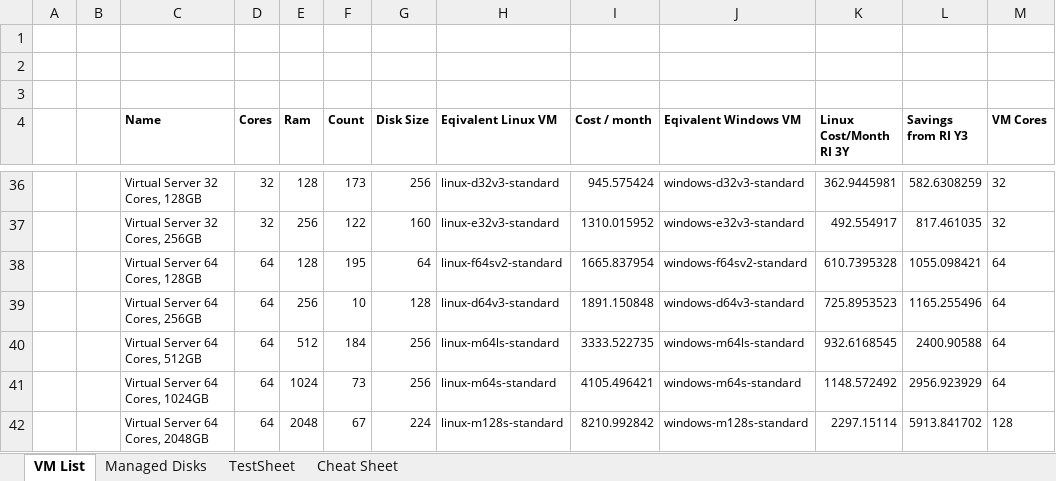
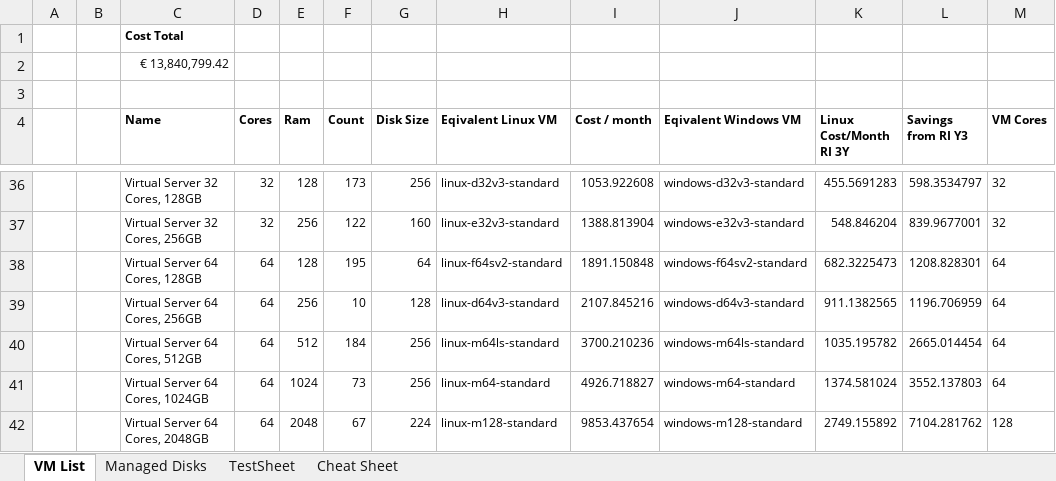
Before and after one commit to PowerFeature/excelAzureVmPricing, an Excel workbook: Example.xlsm, sheet VM List, drawn as a sheet; only a part is shown, gaps mark what is left out; values as stored, in another font and other column widths than the file's, no borders; charts and pictures not drawn; the diff covers the shown part only; the diff names each change by its address in the sheet, - before the commit and + after, or states it on an @@ line.

```diff
--- a/Example.xlsm (sheet VM List)
+++ b/Example.xlsm (sheet VM List)
-C1 (Name): (empty)
+C1 (Name): Cost Total
-C2 (Name): (empty)
+C2 (Name): € 13,840,799.42
-I36 (Cost / month): 945.575424
+I36 (Cost / month): 1053.922608
-K36 (Linux Cost/Month RI 3Y): 362.9445981
+K36 (Linux Cost/Month RI 3Y): 455.5691283
-L36 (Savings from RI Y3): 582.6308259
+L36 (Savings from RI Y3): 598.3534797
-I37 (Cost / month): 1310.015952
+I37 (Cost / month): 1388.813904
-K37 (Linux Cost/Month RI 3Y): 492.554917
+K37 (Linux Cost/Month RI 3Y): 548.846204
-L37 (Savings from RI Y3): 817.461035
+L37 (Savings from RI Y3): 839.9677001
-I38 (Cost / month): 1665.837954
+I38 (Cost / month): 1891.150848
-K38 (Linux Cost/Month RI 3Y): 610.7395328
+K38 (Linux Cost/Month RI 3Y): 682.3225473
-L38 (Savings from RI Y3): 1055.098421
+L38 (Savings from RI Y3): 1208.828301
-I39 (Cost / month): 1891.150848
+I39 (Cost / month): 2107.845216
-K39 (Linux Cost/Month RI 3Y): 725.8953523
+K39 (Linux Cost/Month RI 3Y): 911.1382565
-L39 (Savings from RI Y3): 1165.255496
+L39 (Savings from RI Y3): 1196.706959
-I40 (Cost / month): 3333.522735
+I40 (Cost / month): 3700.210236
-K40 (Linux Cost/Month RI 3Y): 932.6168545
+K40 (Linux Cost/Month RI 3Y): 1035.195782
-L40 (Savings from RI Y3): 2400.90588
+L40 (Savings from RI Y3): 2665.014454
-H41 (Eqivalent Linux VM): linux-m64s-standard
+H41 (Eqivalent Linux VM): linux-m64-standard
-I41 (Cost / month): 4105.496421
+I41 (Cost / month): 4926.718827
-J41 (Eqivalent Windows VM): windows-m64s-standard
+J41 (Eqivalent Windows VM): windows-m64-standard
-K41 (Linux Cost/Month RI 3Y): 1148.572492
+K41 (Linux Cost/Month RI 3Y): 1374.581024
-L41 (Savings from RI Y3): 2956.923929
+L41 (Savings from RI Y3): 3552.137803
-H42 (Eqivalent Linux VM): linux-m128s-standard
+H42 (Eqivalent Linux VM): linux-m128-standard
-I42 (Cost / month): 8210.992842
+I42 (Cost / month): 9853.437654
-J42 (Eqivalent Windows VM): windows-m128s-standard
+J42 (Eqivalent Windows VM): windows-m128-standard
-K42 (Linux Cost/Month RI 3Y): 2297.15114
+K42 (Linux Cost/Month RI 3Y): 2749.155892
-L42 (Savings from RI Y3): 5913.841702
+L42 (Savings from RI Y3): 7104.281762
```
Also changed, not shown: 135 edited cells and cell formats elsewhere in this sheet, sheet Managed Disks, sheet TestSheet.
